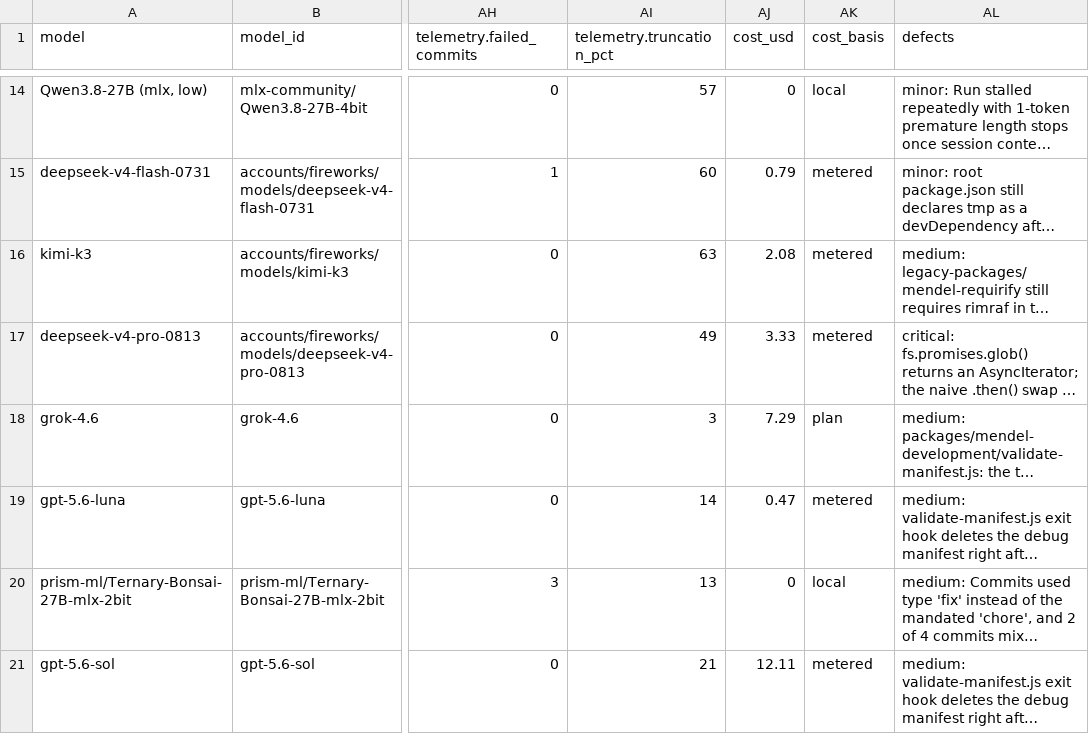
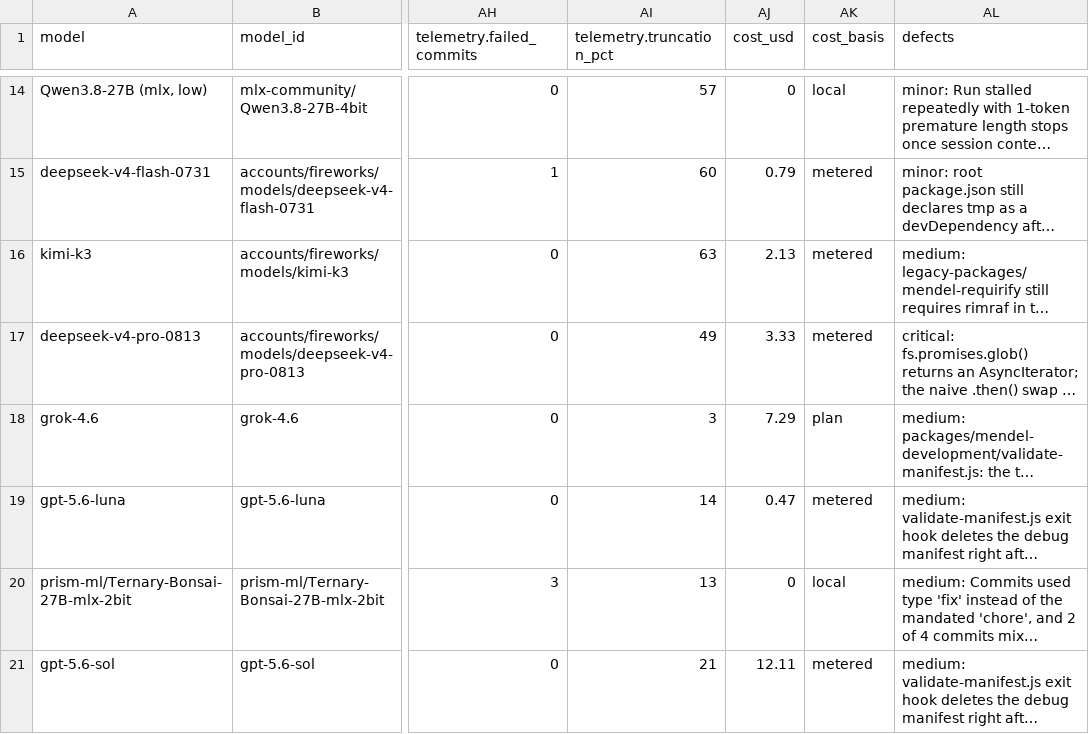
Before and after one commit to irae/local-llm-eval-tools, a CSV file: issue-simulator-bench/results.csv, drawn as a sheet; only a part is shown, gaps mark what is left out; long unchanged cells end in …; the diff names each change by its address in the sheet, - before the commit and + after, or states it on an @@ line.

Commit message:
chore(benchmark): kimi v1.1 CSV cost is correct at 2.13 — revert an over-broad replace

```diff
--- a/issue-simulator-bench/results.csv
+++ b/issue-simulator-bench/results.csv
-AJ16 (cost_usd): 2.08
+AJ16 (cost_usd): 2.13
```
